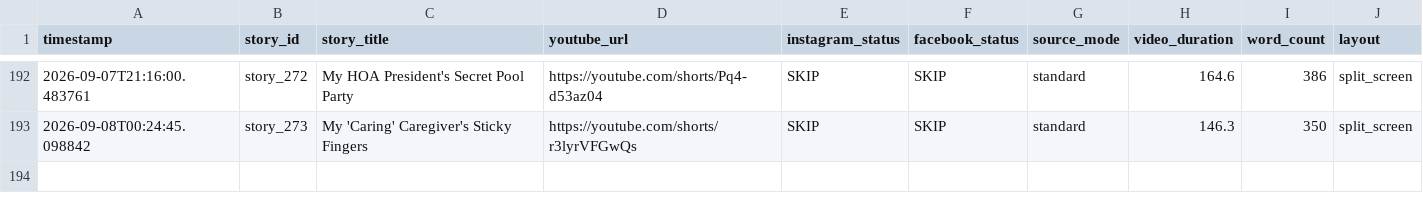
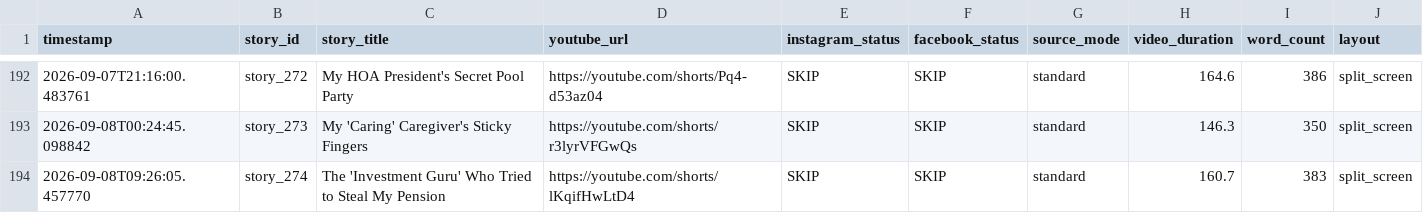
Before and after one commit to AddyCuber/reels-on-rails, a CSV file: upload_log.csv, drawn as a sheet; only a part is shown, gaps mark what is left out; the diff names each change by its address in the sheet, - before the commit and + after, or states it on an @@ line.

```diff
--- a/upload_log.csv
+++ b/upload_log.csv
+row 194: 2026-09-08T09:26:05.457770 | story_274 | The 'Investment Guru' Who Tried to Steal My Pension | https://youtube.com/shorts/lKqifHwLtD4 | SKIP | SKIP | standard | 160.7 | 383 | split_screen
```
Also changed, not shown: 3 other files.
